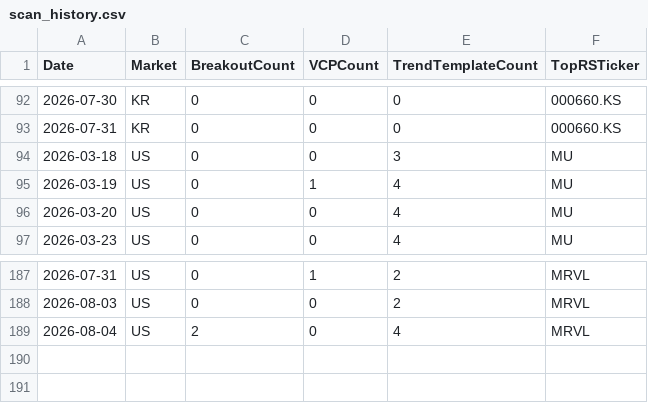
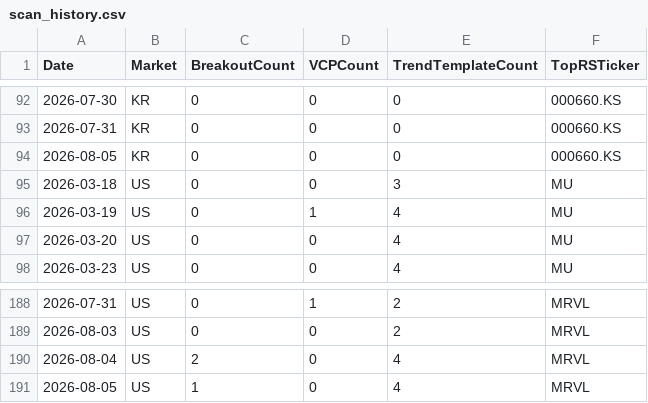
Before and after one commit to hkmoon/mark, a CSV file: report_history/scan_history.csv, drawn as a sheet; only a part is shown, gaps mark what is left out; the diff names each change by its address in the sheet, - before the commit and + after, or states it on an @@ line.

```diff
--- a/report_history/scan_history.csv
+++ b/report_history/scan_history.csv
+row 94: 2026-08-05 | KR | 0 | 0 | 0 | 000660.KS
+row 191: 2026-08-05 | US | 1 | 0 | 4 | MRVL
```
